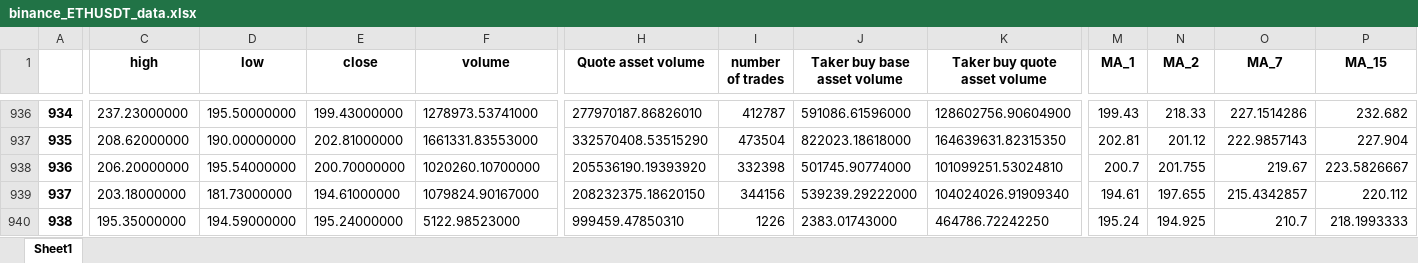
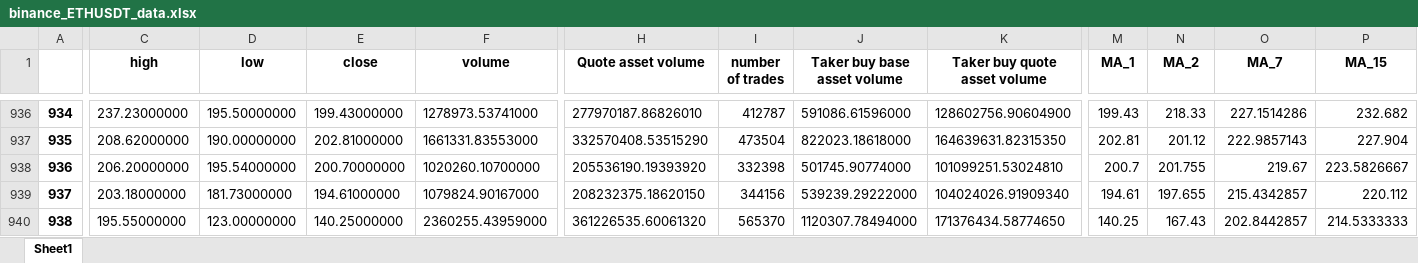
Before and after one commit to SeanHung06/BINANCE, an Excel workbook: binance_ETHUSDT_data.xlsx, sheet Sheet1, drawn as a sheet; only a part is shown, gaps mark what is left out; values as stored, in another font and other column widths than the file's, no borders; the diff covers the shown part only; the diff names each change by its address in the sheet, - before the commit and + after, or states it on an @@ line.

Commit message:
Update the Data retrieve time to reduce the execute time

```diff
--- a/binance_ETHUSDT_data.xlsx (sheet Sheet1)
+++ b/binance_ETHUSDT_data.xlsx (sheet Sheet1)
-C940 (high): 195.35000000
+C940 (high): 195.55000000
-D940 (low): 194.59000000
+D940 (low): 123.00000000
-E940 (close): 195.24000000
+E940 (close): 140.25000000
-F940 (volume): 5122.98523000
+F940 (volume): 2360255.43959000
-H940 (Quote asset volume): 999459.47850310
+H940 (Quote asset volume): 361226535.60061320
-I940 (number of trades): 1226
+I940 (number of trades): 565370
-J940 (Taker buy base asset volume): 2383.01743000
+J940 (Taker buy base asset volume): 1120307.78494000
-K940 (Taker buy quote asset volume): 464786.72242250
+K940 (Taker buy quote asset volume): 171376434.58774650
-M940 (MA_1): 195.24
+M940 (MA_1): 140.25
-N940 (MA_2): 194.925
+N940 (MA_2): 167.43
-O940 (MA_7): 210.7
+O940 (MA_7): 202.8442857
-P940 (MA_15): 218.1993333
+P940 (MA_15): 214.5333333
```
Also changed, not shown: 8 edited cells elsewhere in this sheet, 16 other files.
